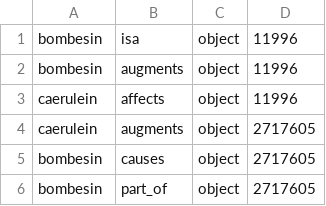
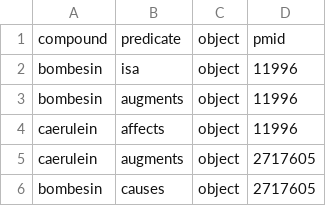
Before and after one commit to JDRomano2/VenomDB, a CSV file: smdb_venom_table.csv, drawn as a sheet; only a part is shown; the shorter side is filled out with more unchanged rows; the diff names each change by its address in the sheet, - before the commit and + after, or states it on an @@ line.

```diff
--- a/smdb_venom_table.csv
+++ b/smdb_venom_table.csv
+row 1: compound | predicate | object | pmid
```
Also changed, not shown: autoparse_results.csv.
